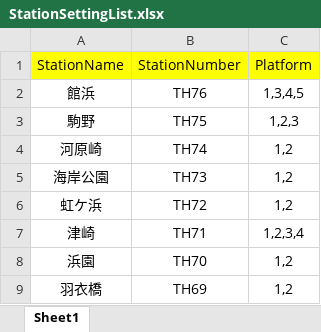
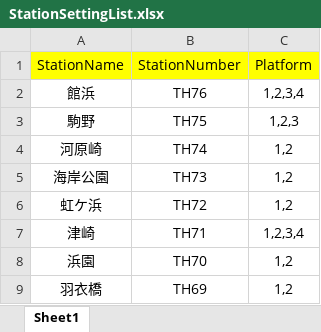
Before and after one commit to daidoji-traincrew-office/tatehama_shireitaku, an Excel workbook: exe/TSV/Excel/StationSettingList.xlsx, sheet Sheet1, drawn as a sheet; only a part is shown; values as stored, in another font and other column widths than the file's, no borders; the diff names each change by its address in the sheet, - before the commit and + after, or states it on an @@ line.

```diff
--- a/exe/TSV/Excel/StationSettingList.xlsx (sheet Sheet1)
+++ b/exe/TSV/Excel/StationSettingList.xlsx (sheet Sheet1)
-C2: 1,3,4,5
+C2: 1,2,3,4
```
Also changed, not shown: 5 other files.
